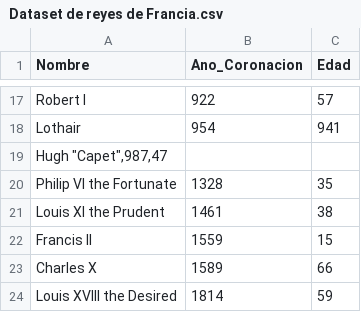
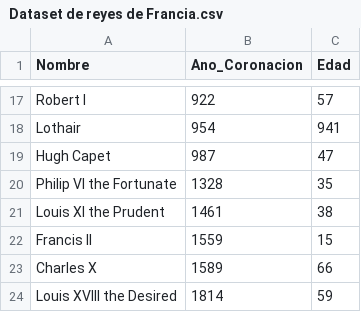
Before and after one commit to GustavoBecerra1109/MODELO-PARA-LA-CONSTRUCCI-N-DE-UN-DATA-SET-PARA-ENTRENAMIENTO-NO-SUPERVISADO-DE-UNA-SOLUCI-N-TECNOL-, a CSV file: Dataset de reyes de Francia.csv, drawn as a sheet; only a part is shown, gaps mark what is left out.

Commit message:
Update Dataset de reyes de Francia.csv

```diff
--- a/Dataset de reyes de Francia.csv
+++ b/Dataset de reyes de Francia.csv
@@ -18,3 +18,3 @@ Robert I,922,57
 Lothair,954,941
-"Hugh ""Capet"",987,47"
+Hugh Capet,987,47
 Philip VI the Fortunate,1328,35
```
